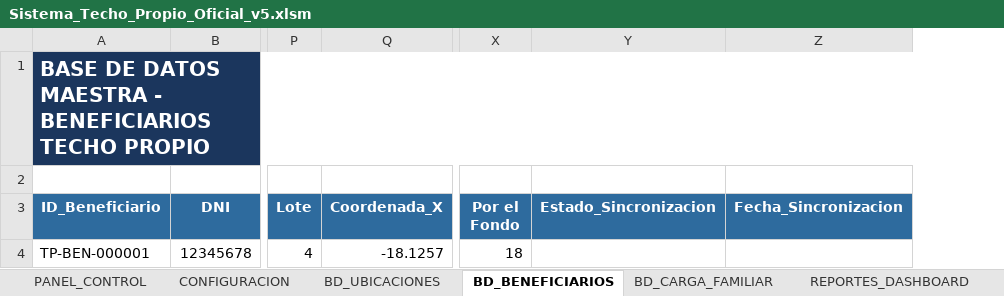
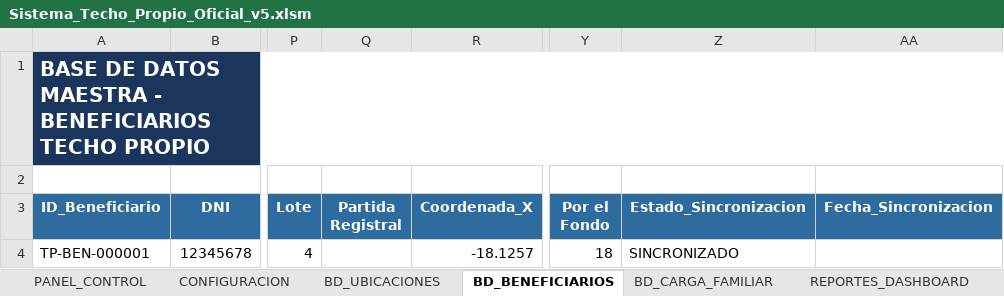
Before and after one commit to dmazasuxe-gif/techo-propio-sistema, an Excel workbook: techo_propio_excel/Sistema_Techo_Propio_Oficial_v5.xlsm, sheet BD_BENEFICIARIOS, drawn as a sheet; only a part is shown, gaps mark what is left out; values as stored, in another font and other column widths than the file's, no borders; table styles not drawn; addresses are those after the commit; the diff names each change by its address in the sheet, - before the commit and + after, or states it on an @@ line.

Commit message:
fix: make modSyncAPI resilient to excel header typos

```diff
--- a/techo_propio_excel/Sistema_Techo_Propio_Oficial_v5.xlsm (sheet BD_BENEFICIARIOS)
+++ b/techo_propio_excel/Sistema_Techo_Propio_Oficial_v5.xlsm (sheet BD_BENEFICIARIOS)
+column Q (Partida Registral), empty
-Z4 (Estado_Sincronizacion): (empty)
+Z4 (Estado_Sincronizacion): SINCRONIZADO
```
Also changed, not shown: formulas that keep their value, 1 other file.
